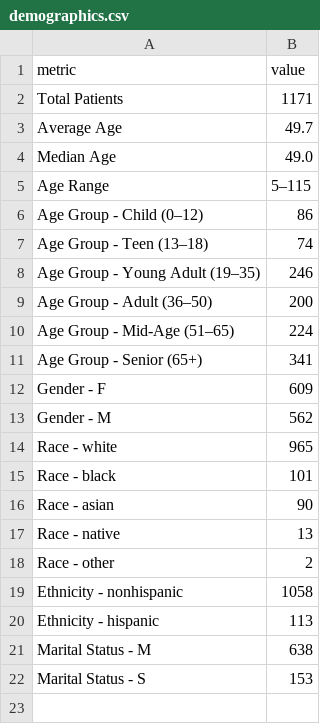
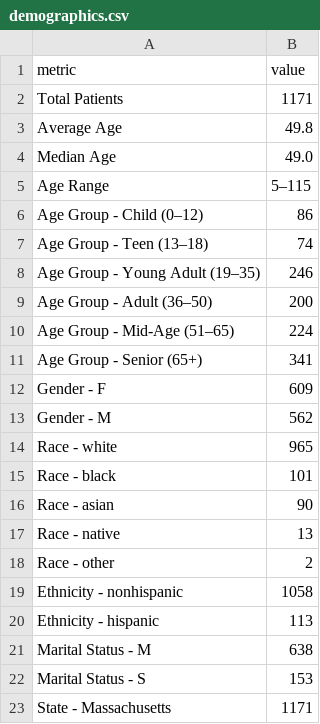
Before and after one commit to surabhi-r05/csv-to-fhir, a CSV file: out/analytics/demographics.csv, drawn as a sheet.

```diff
--- a/out/analytics/demographics.csv
+++ b/out/analytics/demographics.csv
@@ -2,3 +2,3 @@ metric,value
 Total Patients,1171
-Average Age,49.7
+Average Age,49.8
 Median Age,49.0
@@ -22 +22,2 @@ Marital Status - M,638
 Marital Status - S,153
+State - Massachusetts,1171
```
Also changed, not shown: out/analytics/patients_age.csv, 26 other files.
